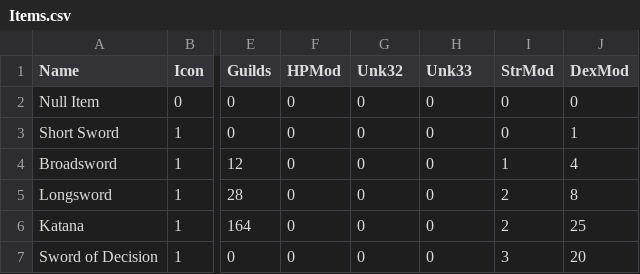
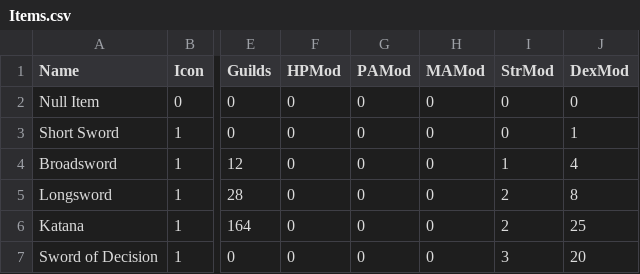
Before and after one commit to ZaneDubya/YserbiusData, a CSV file: Data/Items.csv, drawn as a sheet; only a part is shown, gaps mark what is left out; the diff names each change by its address in the sheet, - before the commit and + after, or states it on an @@ line.

Commit message:
Update Items.csv

```diff
--- a/Data/Items.csv
+++ b/Data/Items.csv
-G1: Unk32
+G1: PAMod
-H1: Unk33
+H1: MAMod
```
